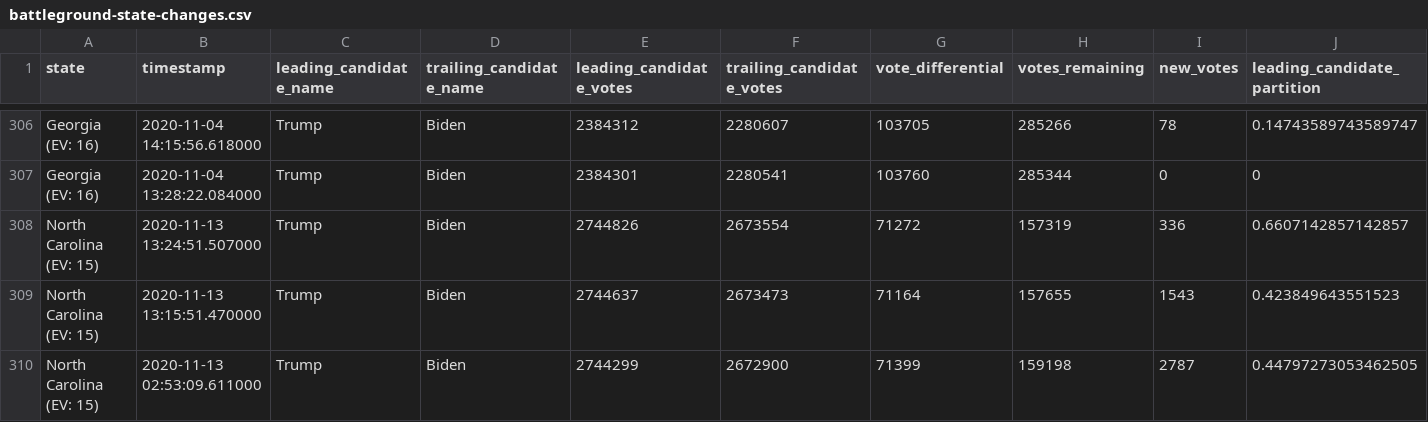
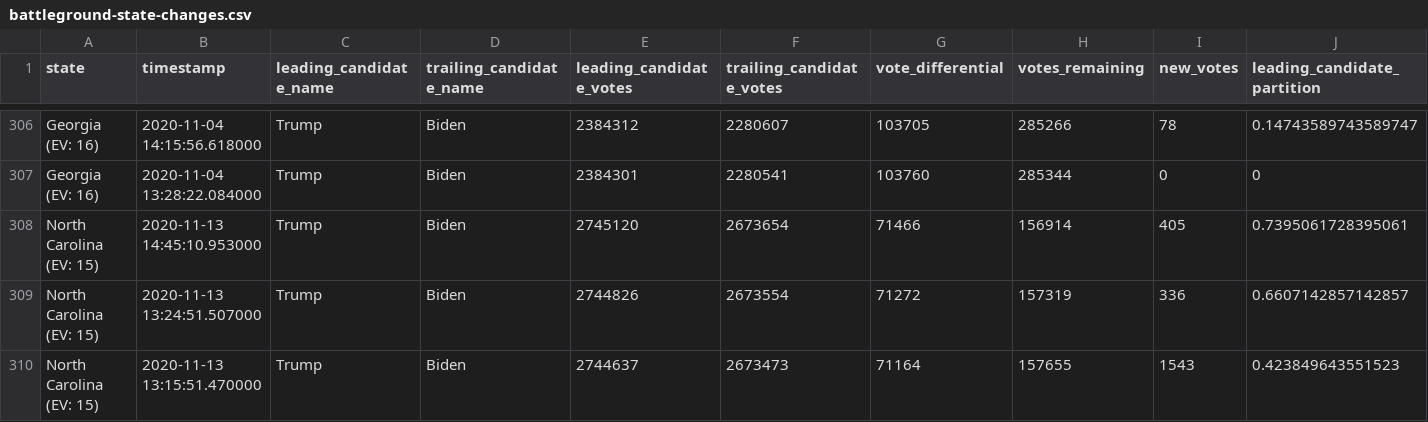
Before and after one commit to rvaughan/nyt-2020-election-scraper, a CSV file: battleground-state-changes.csv, drawn as a sheet; only a part is shown, gaps mark what is left out; the shorter side is filled out with more unchanged rows; rows hold the shown columns only; the diff names each change by its address in the sheet, - before the commit and + after, or states it on an @@ line.

```diff
--- a/battleground-state-changes.csv
+++ b/battleground-state-changes.csv
+row 308: North Carolina (EV: 15) | 2020-11-13 14:45:10.953000 | Trump | Biden | 2745120 | 2673654 | 71466 | 156914 | 405 | 0.7395061728395061
```
Also changed, not shown: 4 other files.
